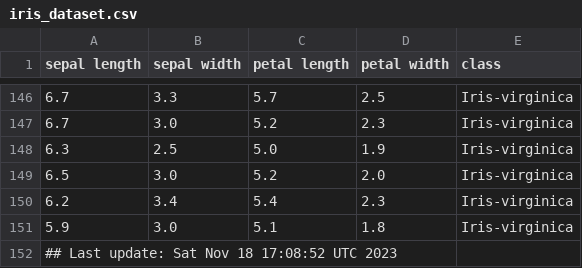
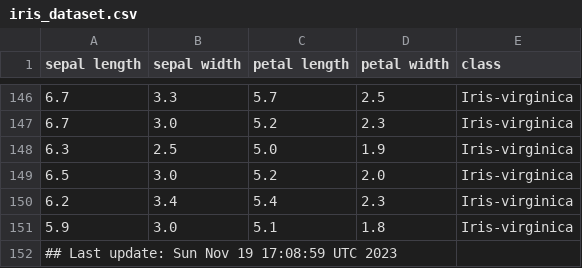
Before and after one commit to btmonier/misc_r_scripts, a CSV file: data/iris_dataset.csv, drawn as a sheet; only a part is shown, gaps mark what is left out.

Commit message:
GitHub Actions test

```diff
--- a/data/iris_dataset.csv
+++ b/data/iris_dataset.csv
@@ -151,2 +151,2 @@ sepal length,sepal width,petal length,petal width,class
 5.9,3.0,5.1,1.8,Iris-virginica
-## Last update: Sat Nov 18 17:08:52 UTC 2023
+## Last update: Sun Nov 19 17:08:59 UTC 2023
```
